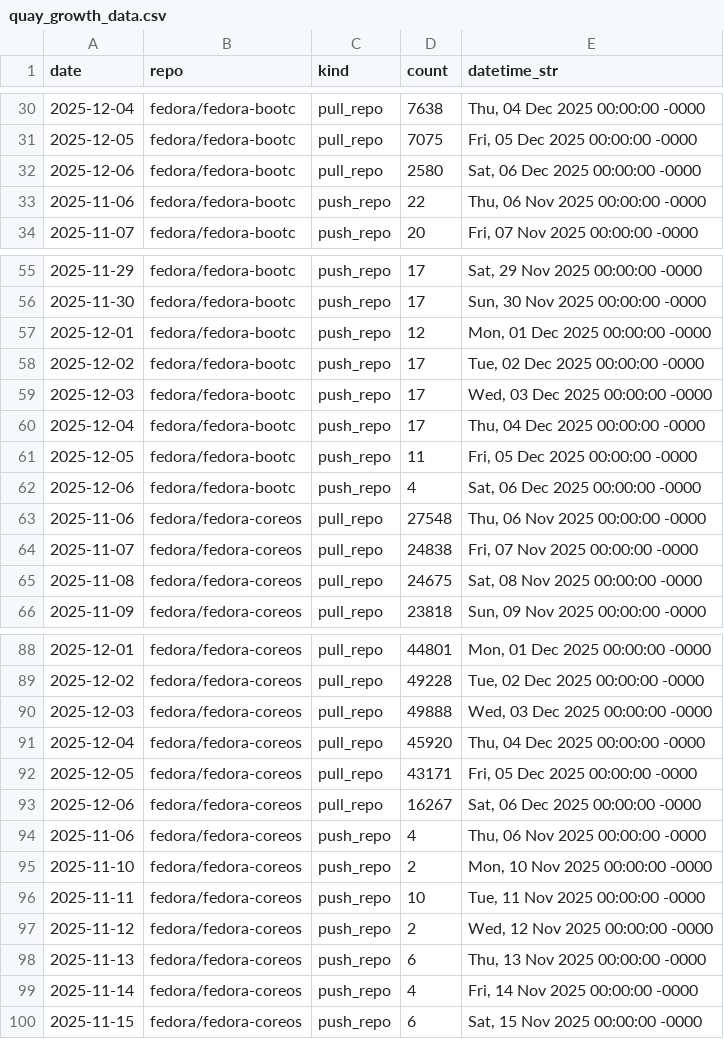
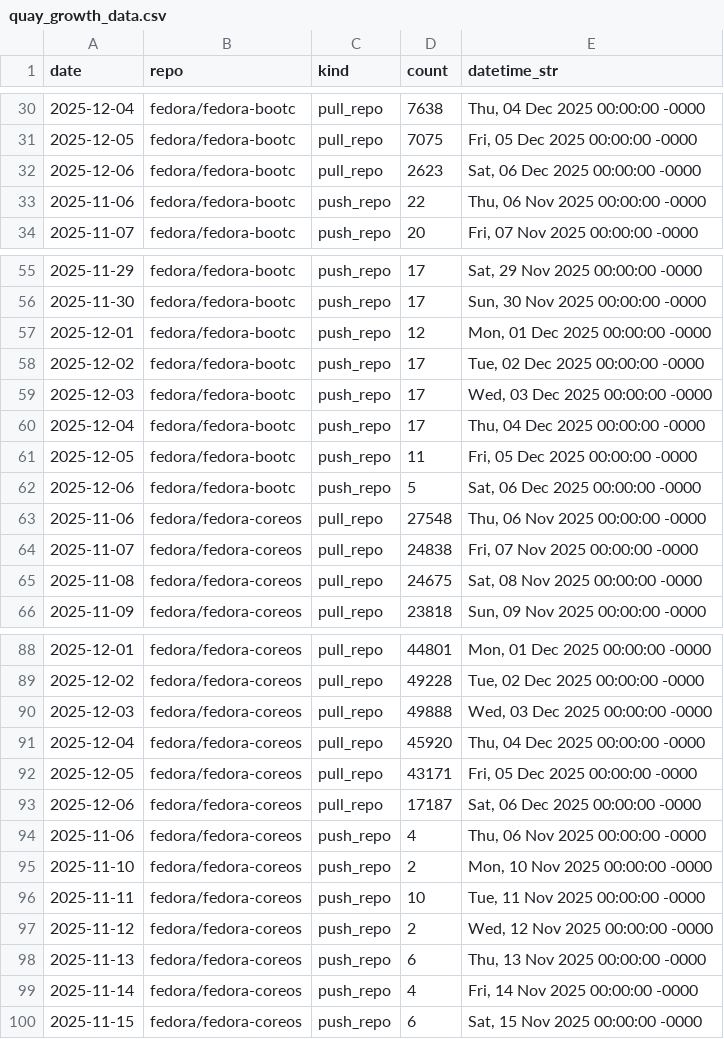
Before and after one commit to cverna/quay_usage_logs, a CSV file: quay_growth_data.csv, drawn as a sheet; only a part is shown, gaps mark what is left out.

```diff
--- a/quay_growth_data.csv
+++ b/quay_growth_data.csv
@@ -31,3 +31,3 @@ date,repo,kind,count,datetime_str
 2025-12-05,fedora/fedora-bootc,pull_repo,7075,"Fri, 05 Dec 2025 00:00:00 -0000"
-2025-12-06,fedora/fedora-bootc,pull_repo,2580,"Sat, 06 Dec 2025 00:00:00 -0000"
+2025-12-06,fedora/fedora-bootc,pull_repo,2623,"Sat, 06 Dec 2025 00:00:00 -0000"
 2025-11-06,fedora/fedora-bootc,push_repo,22,"Thu, 06 Nov 2025 00:00:00 -0000"
@@ -61,3 +61,3 @@ date,repo,kind,count,datetime_str
 2025-12-05,fedora/fedora-bootc,push_repo,11,"Fri, 05 Dec 2025 00:00:00 -0000"
-2025-12-06,fedora/fedora-bootc,push_repo,4,"Sat, 06 Dec 2025 00:00:00 -0000"
+2025-12-06,fedora/fedora-bootc,push_repo,5,"Sat, 06 Dec 2025 00:00:00 -0000"
 2025-11-06,fedora/fedora-coreos,pull_repo,27548,"Thu, 06 Nov 2025 00:00:00 -0000"
@@ -92,3 +92,3 @@ date,repo,kind,count,datetime_str
 2025-12-05,fedora/fedora-coreos,pull_repo,43171,"Fri, 05 Dec 2025 00:00:00 -0000"
-2025-12-06,fedora/fedora-coreos,pull_repo,16267,"Sat, 06 Dec 2025 00:00:00 -0000"
+2025-12-06,fedora/fedora-coreos,pull_repo,17187,"Sat, 06 Dec 2025 00:00:00 -0000"
 2025-11-06,fedora/fedora-coreos,push_repo,4,"Thu, 06 Nov 2025 00:00:00 -0000"
```
Also changed, not shown: 2 other files.
